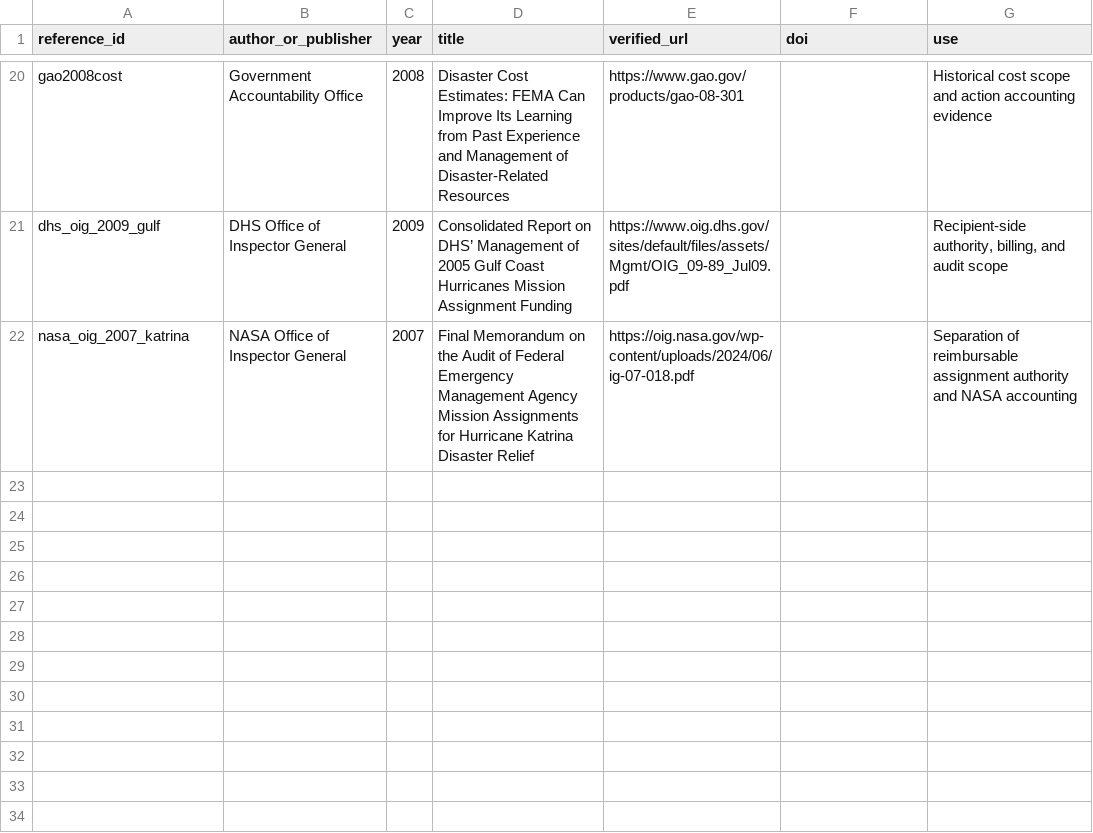
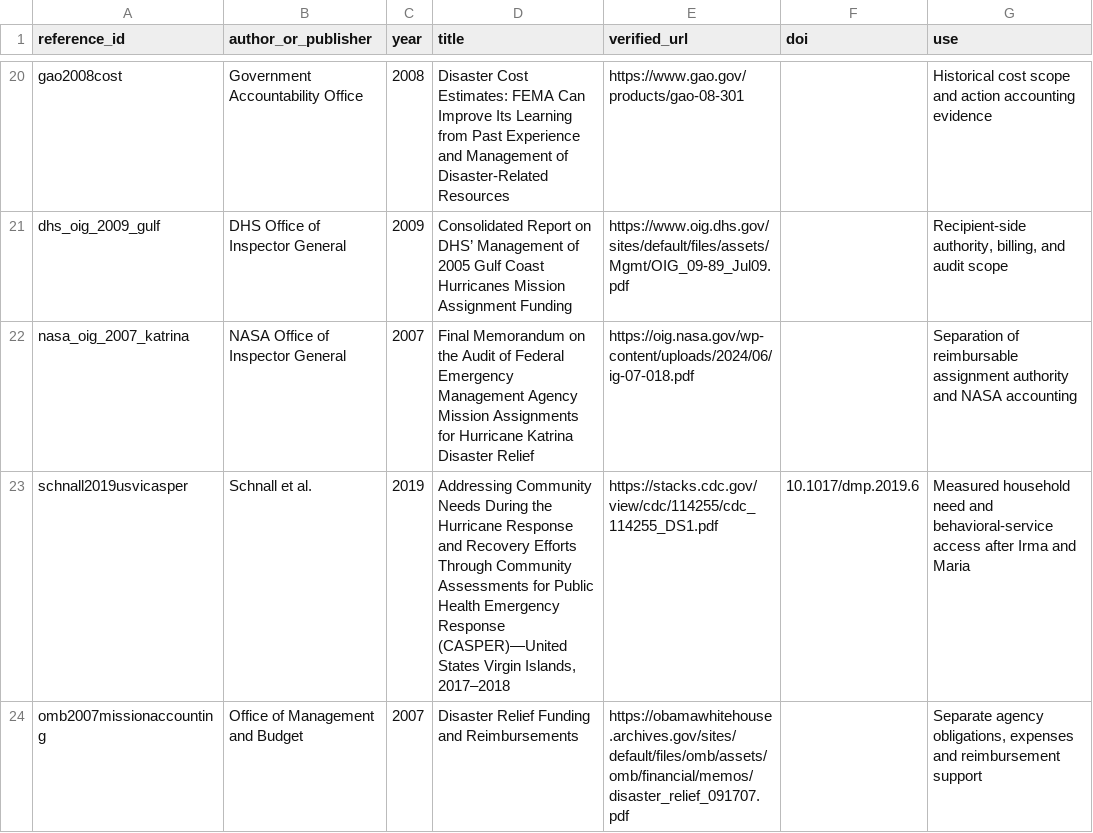
Before and after one commit to leonmarienga/ML-thesis, a CSV file: research/REFERENCE_REGISTRY.csv, drawn as a sheet; only a part is shown, gaps mark what is left out; the diff names each change by its address in the sheet, - before the commit and + after, or states it on an @@ line.

```diff
--- a/research/REFERENCE_REGISTRY.csv
+++ b/research/REFERENCE_REGISTRY.csv
+row 23: schnall2019usvicasper | Schnall et al. | 2019 | Addressing Community Needs During the Hurricane Response and Recovery Efforts Through Community Assessments for Public Health Emergency Response (CASPER)—United States Virgin Islands, 2017–2018 | https://stacks.cdc.gov/view/cdc/114255/cdc_114255_DS1.pdf | 10.1017/dmp.2019.6 | Measured household need and behavioral-service access after Irma and Maria
+row 24: omb2007missionaccounting | Office of Management and Budget | 2007 | Disaster Relief Funding and Reimbursements | https://obamawhitehouse.archives.gov/sites/default/files/omb/assets/omb/financial/memos/disaster_relief_091707.pdf |  | Separate agency obligations, expenses and reimbursement support
```
Also changed, not shown: research/DATA_SOURCE_REGISTRY.csv, research/MODEL_REGISTRY.csv, 10 other files.
